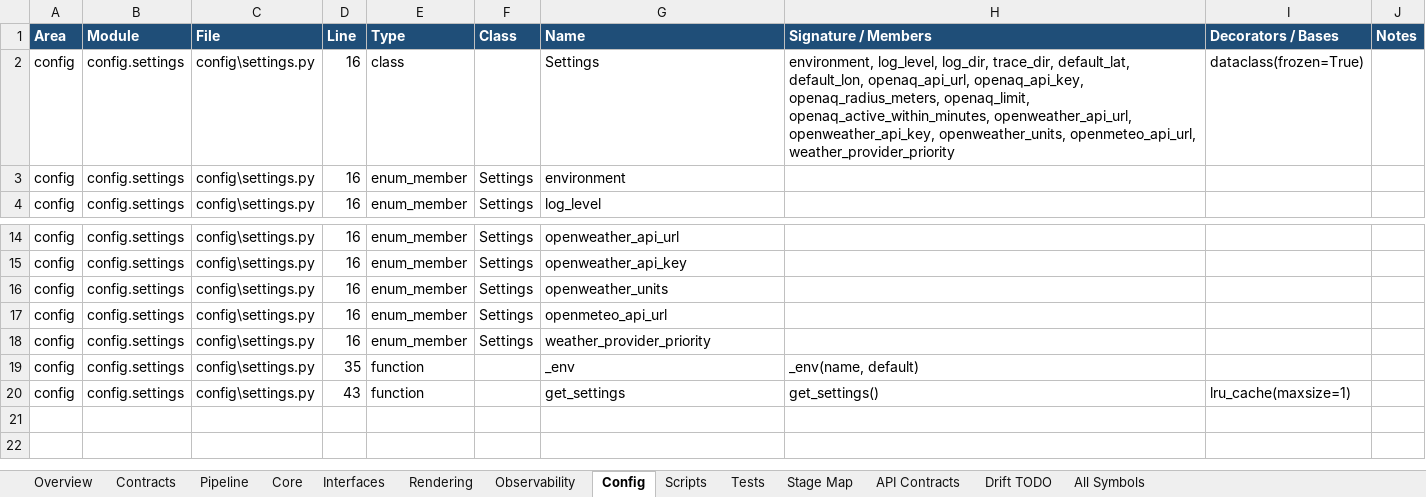
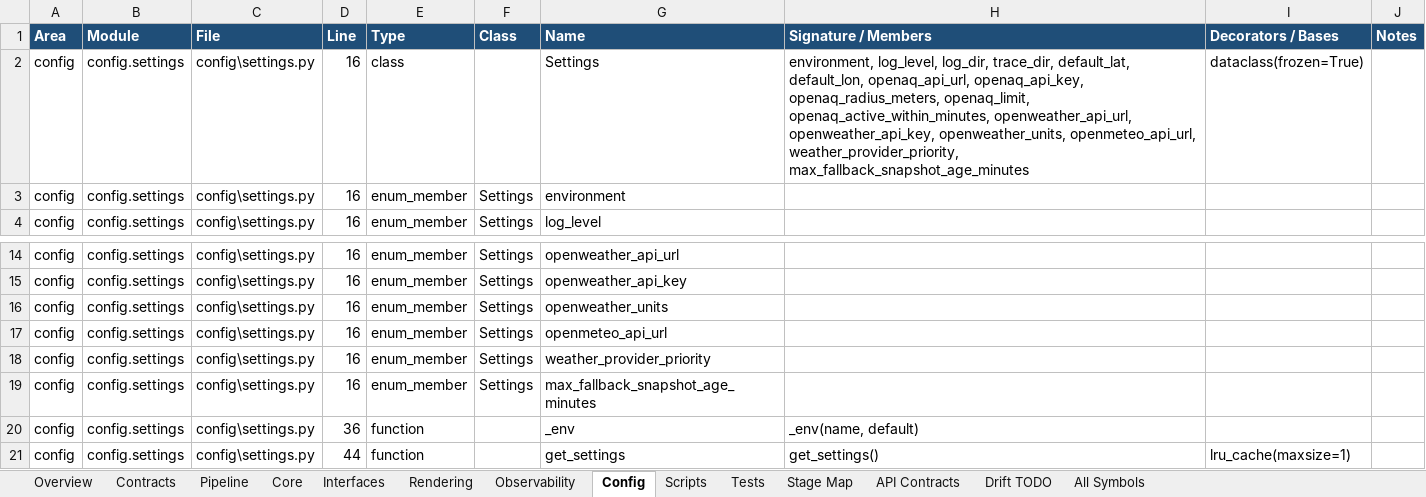
Before and after one commit to Varionis/Aervise, an Excel workbook: docs/aervise_source_inventory.xlsx, sheet Config, drawn as a sheet; only a part is shown, gaps mark what is left out; values as stored, in another font and other column widths than the file's, no borders; addresses are those after the commit; the diff names each change by its address in the sheet, - before the commit and + after, or states it on an @@ line.

```diff
--- a/docs/aervise_source_inventory.xlsx (sheet Config)
+++ b/docs/aervise_source_inventory.xlsx (sheet Config)
-H2 (Signature / Members): …openweather_units, openmeteo_api_url, weather_provider_priority
+H2 (Signature / Members): …openweather_units, openmeteo_api_url, weather_provider_priority, max_fallback_snapshot_age_minutes
+row 19: config | config.settings | config\settings.py | 16 | enum_member | Settings | max_fallback_snapshot_age_minutes
-D20 (Line): 35
+D20 (Line): 36
-D21 (Line): 43
+D21 (Line): 44
```
Also changed, not shown: sheet All Symbols, sheet Contracts, sheet Core, sheet Tests, sheet Pipeline, sheet Overview, 2 more sheets, 13 other files.
